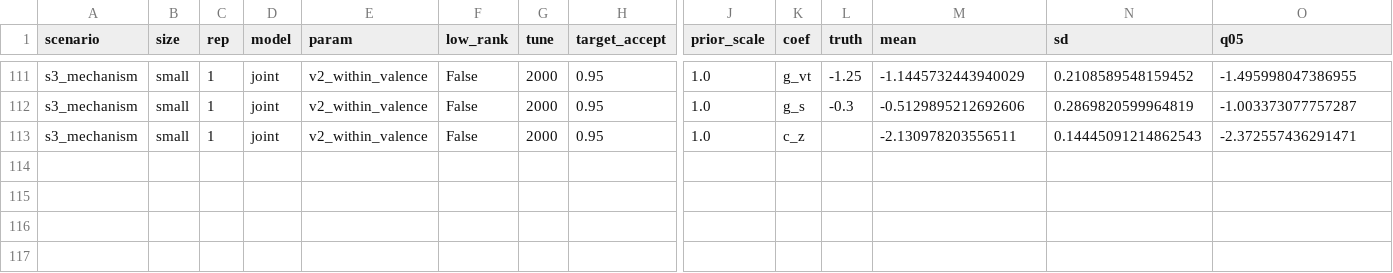
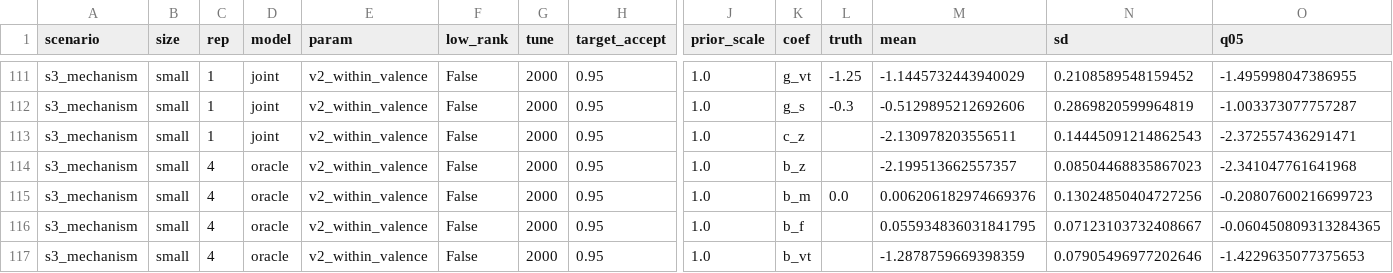
Before and after one commit to BrettRey/marked-pole-stereotypes, a CSV file: results/d1/grid/chunk_00_of_16.csv, drawn as a sheet; only a part is shown, gaps mark what is left out; rows hold the shown columns only; the diff names each change by its address in the sheet, - before the commit and + after, or states it on an @@ line.

```diff
--- a/results/d1/grid/chunk_00_of_16.csv
+++ b/results/d1/grid/chunk_00_of_16.csv
+row 114: s3_mechanism | small | 4 | oracle | v2_within_valence | False | 2000 | 0.95 | 1.0 | b_z |  | -2.199513662557357 | 0.08504468835867023 | -2.341047761641968
+row 115: s3_mechanism | small | 4 | oracle | v2_within_valence | False | 2000 | 0.95 | 1.0 | b_m | 0.0 | 0.006206182974669376 | 0.13024850404727256 | -0.20807600216699723
+row 116: s3_mechanism | small | 4 | oracle | v2_within_valence | False | 2000 | 0.95 | 1.0 | b_f |  | 0.055934836031841795 | 0.07123103732408667 | -0.060450809313284365
+row 117: s3_mechanism | small | 4 | oracle | v2_within_valence | False | 2000 | 0.95 | 1.0 | b_vt |  | -1.2878759669398359 | 0.07905496977202646 | -1.4229635077375653
```
Also changed, not shown: 1 other file.
